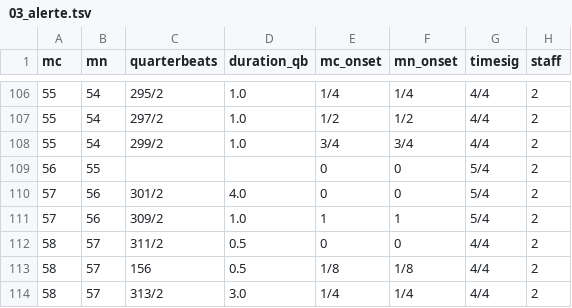
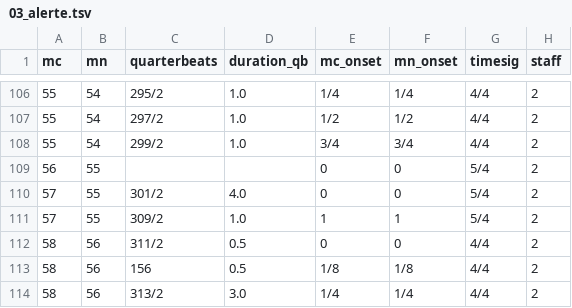
Before and after one commit to DCMLab/poulenc_mouvements_perpetuels, a TSV file: harmonies/03_alerte.tsv, drawn as a sheet; only a part is shown, gaps mark what is left out; the diff names each change by its address in the sheet, - before the commit and + after, or states it on an @@ line.

```diff
--- a/harmonies/03_alerte.tsv
+++ b/harmonies/03_alerte.tsv
-B110:B111 (mn): 56
+B110:B111 (mn): 55
-B112:B114 (mn): 57
+B112:B114 (mn): 56
```
Also changed, not shown: measures/03_alerte.tsv, metadata.tsv, 6 other files.
